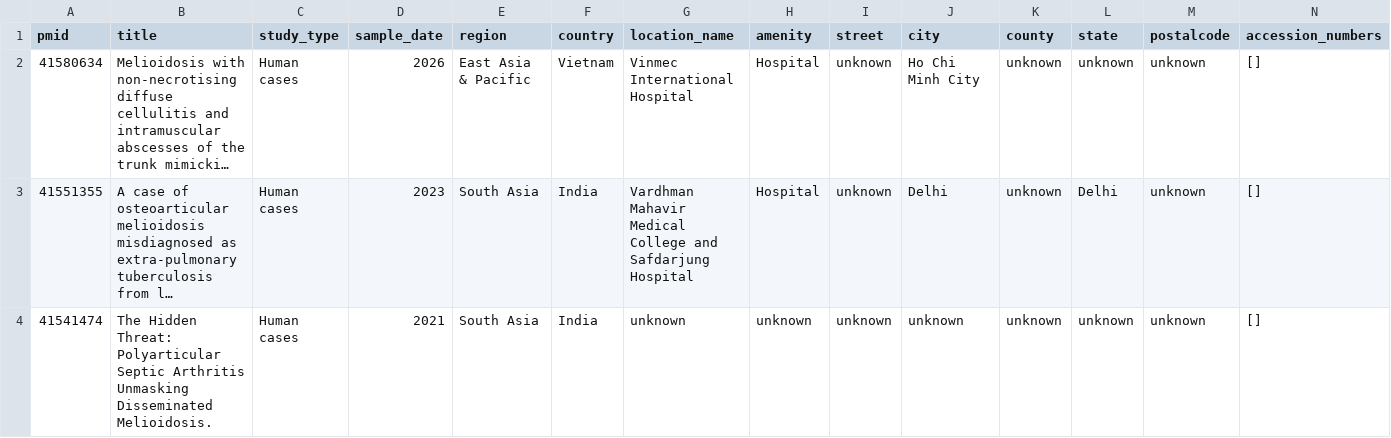
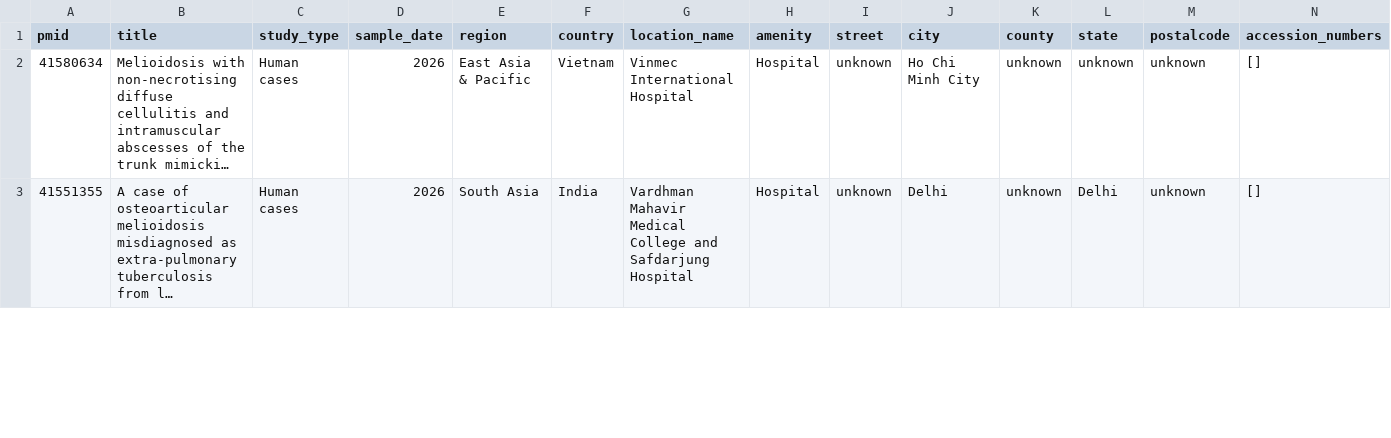
Before and after one commit to giannamars/LLMGeocoder, a CSV file: processed_pmids.csv, drawn as a sheet; only a part is shown; long unchanged cells end in …; rows hold the shown columns only; the diff covers the shown part only; the diff names each change by its address in the sheet, - before the commit and + after, or states it on an @@ line.

Commit message:
fix StudyType

```diff
--- a/processed_pmids.csv
+++ b/processed_pmids.csv
-D3 (sample_date): 2023
+D3 (sample_date): 2026
-row 4: 41541474 | The Hidden Threat: Polyarticular Septic Arthritis Unmasking Disseminated Melioidosis. | Human cases | 2021 | South Asia | India | unknown | unknown | unknown | unknown | unknown | unknown | unknown | []
```
Also changed, not shown: 2 removed rows and 4 edited cells elsewhere in this file, 33 other files.
